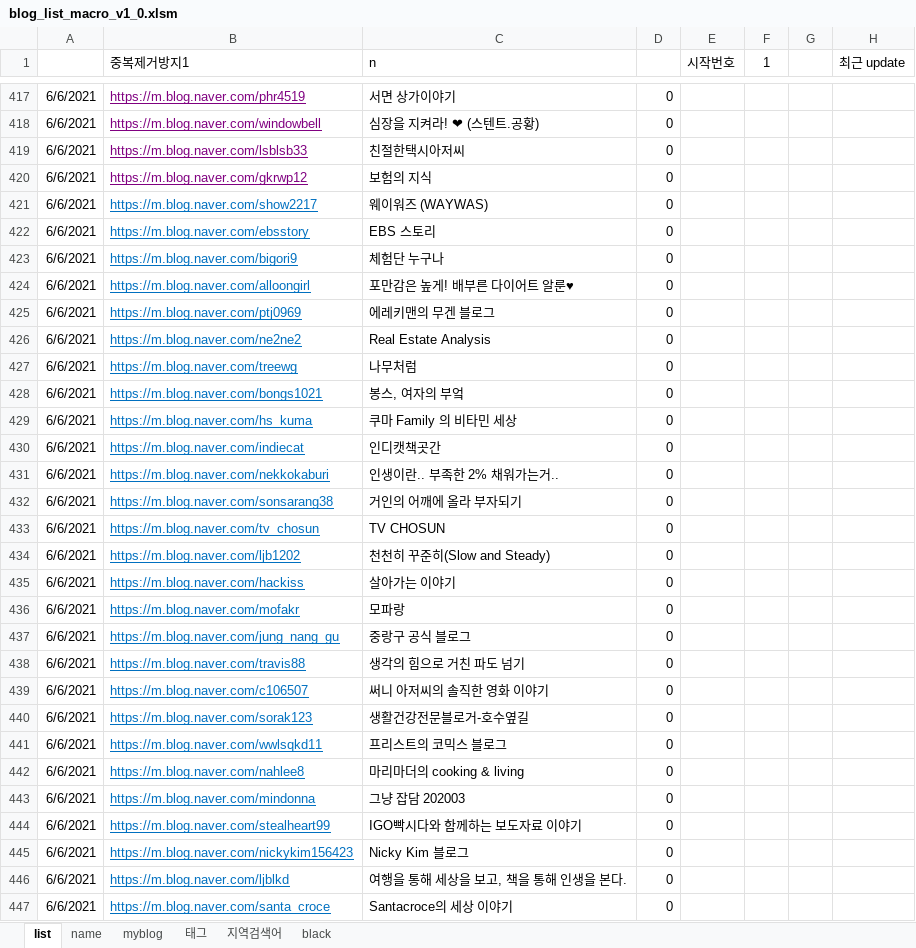
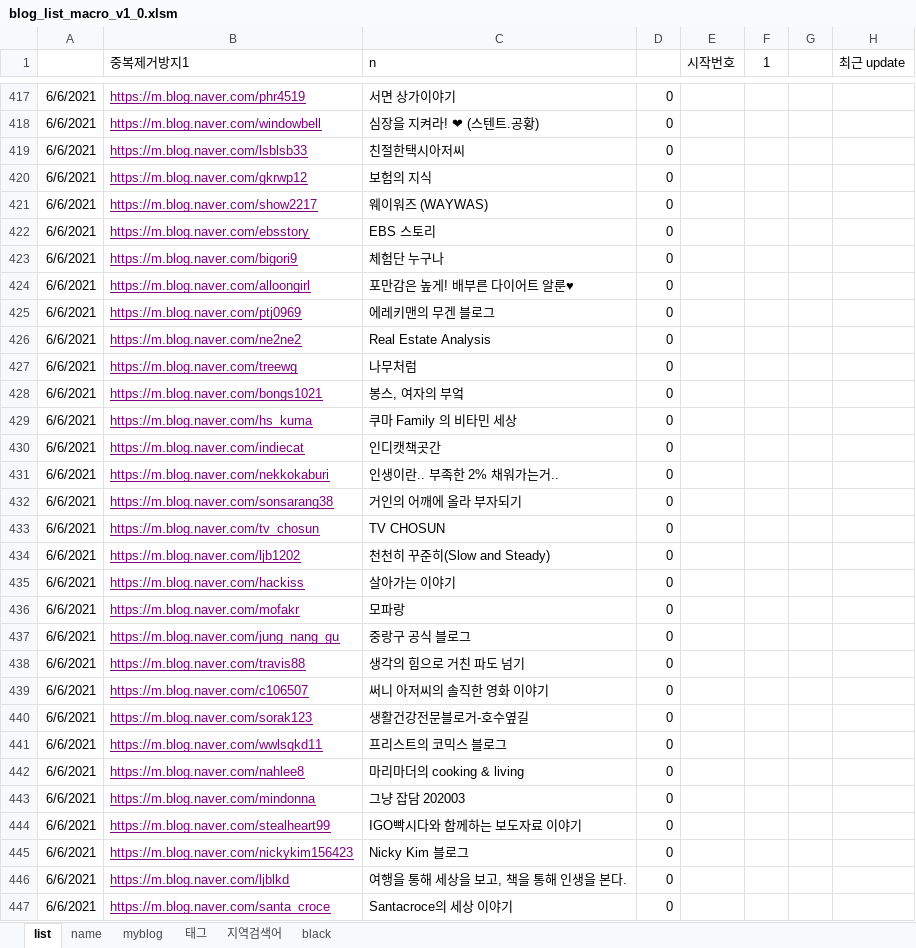
Before and after one commit to folkslife83/pyMacro, an Excel workbook: blog_list_macro_v1_0.xlsm, sheet list, drawn as a sheet; only a part is shown, gaps mark what is left out; values as stored, in another font and other column widths than the file's, no borders; the diff covers the shown part only; the diff names each change by its address in the sheet, - before the commit and + after, or states it on an @@ line.

```diff
--- a/blog_list_macro_v1_0.xlsm (sheet list)
+++ b/blog_list_macro_v1_0.xlsm (sheet list)
-B421:B447 text colour: #0070C0
+B421:B447 text colour: #800080
```
Also changed, not shown: 2 edited cells and cell formats elsewhere in this sheet, sheet black, sheet myblog, 25 other files.
